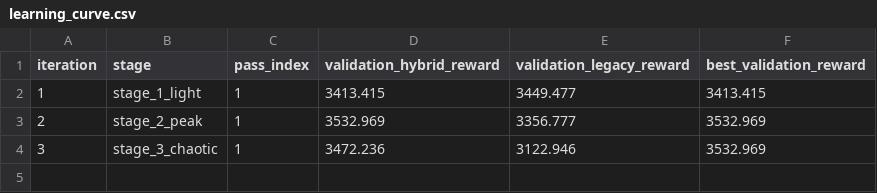
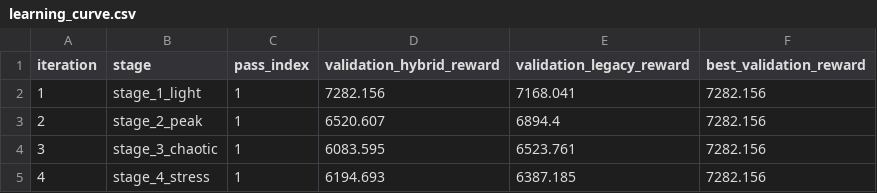
Before and after one commit to Codiosityy/QuarryFlow-Crossing, a CSV file: artifacts/eval/learning_curve.csv, drawn as a sheet.

```diff
--- a/artifacts/eval/learning_curve.csv
+++ b/artifacts/eval/learning_curve.csv
@@ -1,4 +1,5 @@
 iteration,stage,pass_index,validation_hybrid_reward,validation_legacy_reward,best_validation_reward
-1,stage_1_light,1,3413.415,3449.477,3413.415
-2,stage_2_peak,1,3532.969,3356.777,3532.969
-3,stage_3_chaotic,1,3472.236,3122.946,3532.969
+1,stage_1_light,1,7282.156,7168.041,7282.156
+2,stage_2_peak,1,6520.607,6894.4,7282.156
+3,stage_3_chaotic,1,6083.595,6523.761,7282.156
+4,stage_4_stress,1,6194.693,6387.185,7282.156
```
Also changed, not shown: artifacts/eval/holdout_episode_rows.csv, artifacts/eval/holdout_summary.csv, 17 other files.
